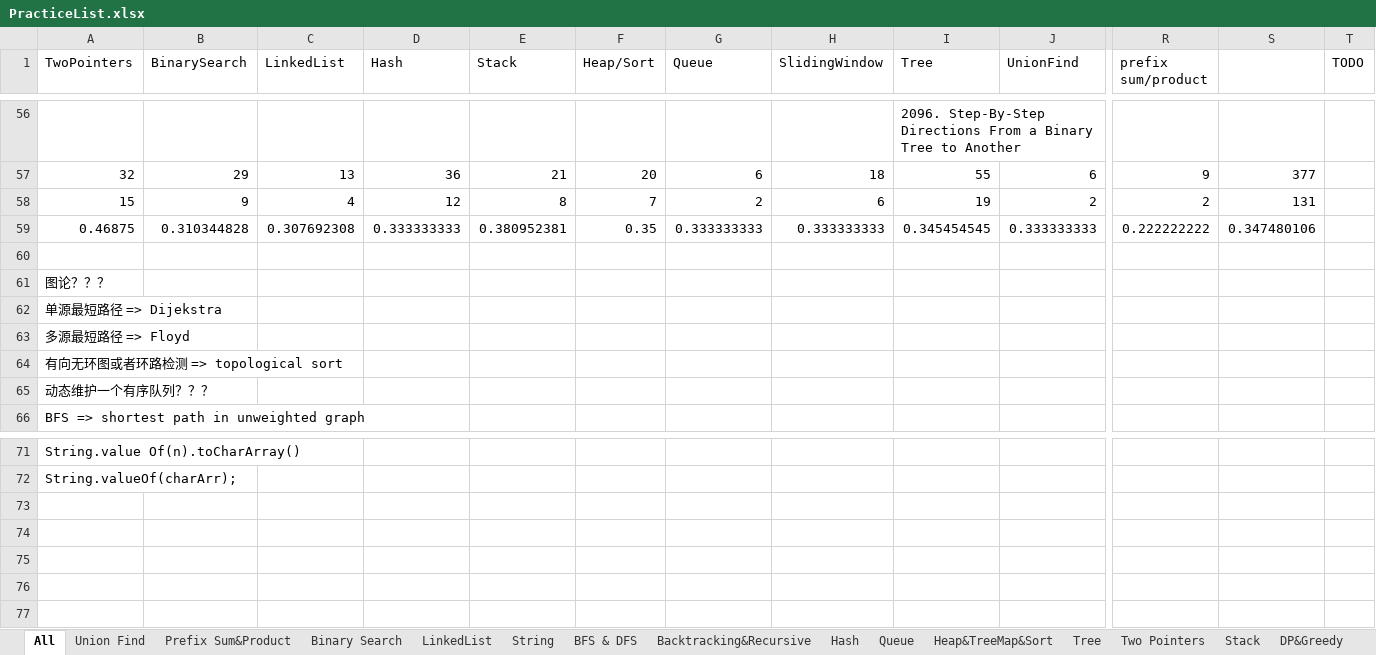
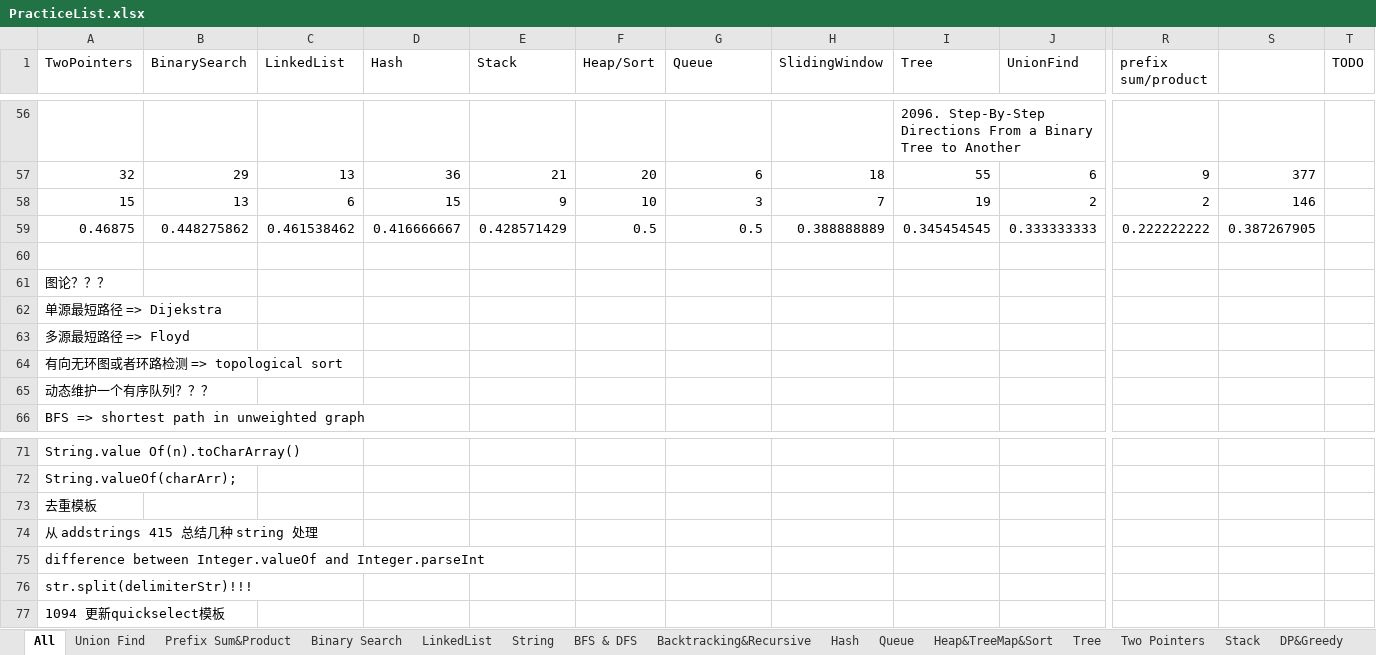
Before and after one commit to LiXieLabs/codingpractice, an Excel workbook: PracticeList.xlsx, sheet All, drawn as a sheet; only a part is shown, gaps mark what is left out; values as stored, in another font and other column widths than the file's, no cell formats; rows hold the shown columns only; the diff names each change by its address in the sheet, - before the commit and + after, or states it on an @@ line.

```diff
--- a/PracticeList.xlsx (sheet All)
+++ b/PracticeList.xlsx (sheet All)
-B58 (BinarySearch): 9
+B58 (BinarySearch): 13
-C58 (LinkedList): 4
+C58 (LinkedList): 6
-D58 (Hash): 12
+D58 (Hash): 15
-E58 (Stack): 8
+E58 (Stack): 9
-F58 (Heap/Sort): 7
+F58 (Heap/Sort): 10
-G58 (Queue): 2
+G58 (Queue): 3
-H58 (SlidingWindow): 6
+H58 (SlidingWindow): 7
-S58: 131
+S58: 146
-B59 (BinarySearch): 0.310344828
+B59 (BinarySearch): 0.448275862
-C59 (LinkedList): 0.307692308
+C59 (LinkedList): 0.461538462
-D59 (Hash): 0.333333333
+D59 (Hash): 0.416666667
-E59 (Stack): 0.380952381
+E59 (Stack): 0.428571429
-F59 (Heap/Sort): 0.35
+F59 (Heap/Sort): 0.5
-G59 (Queue): 0.333333333
+G59 (Queue): 0.5
-H59 (SlidingWindow): 0.333333333
+H59 (SlidingWindow): 0.388888889
-S59: 0.347480106
+S59: 0.387267905
+row 73: 去重模板
+row 74: 从 addstrings 415 总结几种 string 处理
+row 75: difference between Integer.valueOf and Integer.parseInt
+row 76: str.split(delimiterStr)!!!
+row 77: 1094 更新quickselect模板
```
Also changed, not shown: cell formats, 15 other files.
